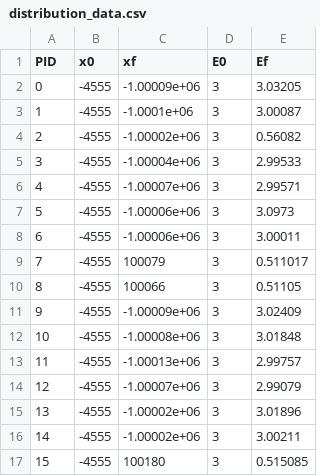
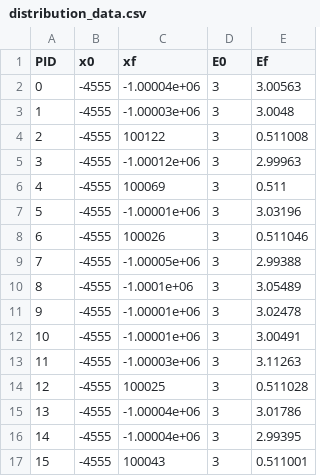
Before and after one commit to tylerbreese/TestParticle, a CSV file: bubble/cpp/output/distribution_data.csv, drawn as a sheet; only a part is shown; the diff covers the shown part only.

```diff
--- a/bubble/cpp/output/distribution_data.csv
+++ b/bubble/cpp/output/distribution_data.csv
@@ -1,17 +1,17 @@
 PID,x0,xf,E0,Ef
-0,-4555,-1.00009e+06,3,3.03205
-1,-4555,-1.0001e+06,3,3.00087
-2,-4555,-1.00002e+06,3,0.56082
-3,-4555,-1.00004e+06,3,2.99533
-4,-4555,-1.00007e+06,3,2.99571
-5,-4555,-1.00006e+06,3,3.0973
-6,-4555,-1.00006e+06,3,3.00011
-7,-4555,100079,3,0.511017
-8,-4555,100066,3,0.51105
-9,-4555,-1.00009e+06,3,3.02409
-10,-4555,-1.00008e+06,3,3.01848
-11,-4555,-1.00013e+06,3,2.99757
-12,-4555,-1.00007e+06,3,2.99079
-13,-4555,-1.00002e+06,3,3.01896
-14,-4555,-1.00002e+06,3,3.00211
-15,-4555,100180,3,0.515085
+0,-4555,-1.00004e+06,3,3.00563
+1,-4555,-1.00003e+06,3,3.0048
+2,-4555,100122,3,0.511008
+3,-4555,-1.00012e+06,3,2.99963
+4,-4555,100069,3,0.511
+5,-4555,-1.00001e+06,3,3.03196
+6,-4555,100026,3,0.511046
+7,-4555,-1.00005e+06,3,2.99388
+8,-4555,-1.0001e+06,3,3.05489
+9,-4555,-1.00001e+06,3,3.02478
+10,-4555,-1.00001e+06,3,3.00491
+11,-4555,-1.00003e+06,3,3.11263
+12,-4555,100025,3,0.511028
+13,-4555,-1.00004e+06,3,3.01786
+14,-4555,-1.00004e+06,3,2.99395
+15,-4555,100043,3,0.511001
```
Also changed, not shown: 164 edited cells elsewhere in this file, 9 other files.
